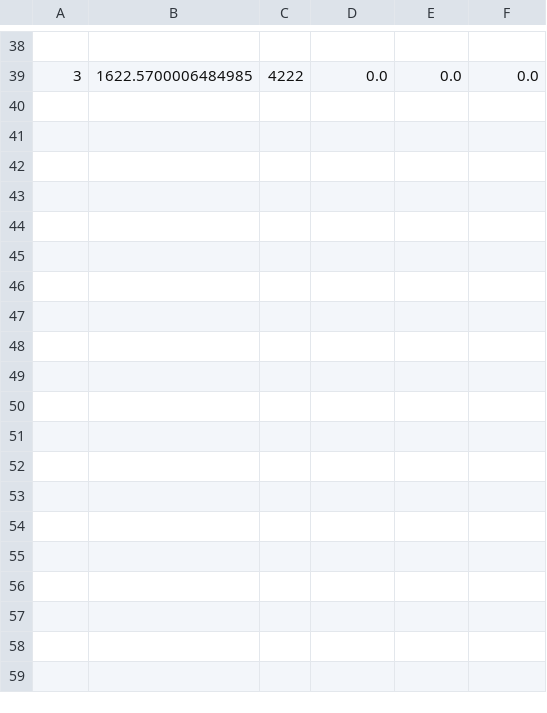
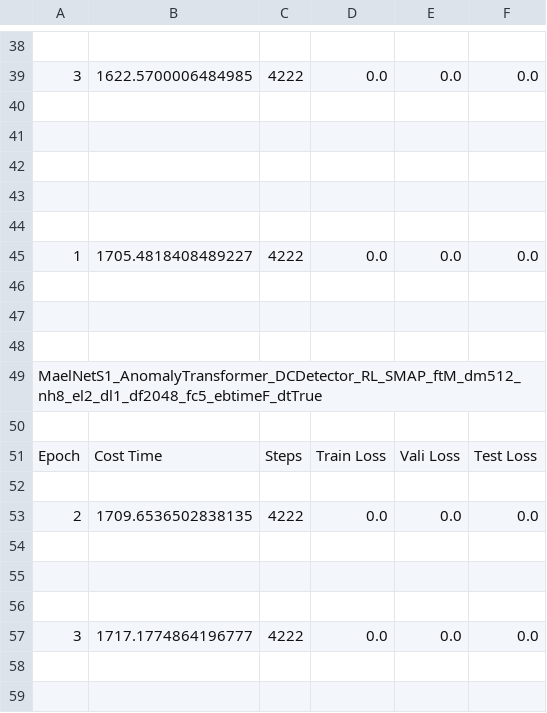
Before and after one commit to mail2418/Mael-TA, a CSV file: training_anomaly_detection_asso_discrep_normal.csv, drawn as a sheet; only a part is shown, gaps mark what is left out; the diff covers the shown part only; the diff names each change by its address in the sheet, - before the commit and + after, or states it on an @@ line.

```diff
--- a/training_anomaly_detection_asso_discrep_normal.csv
+++ b/training_anomaly_detection_asso_discrep_normal.csv
+row 40: (empty)
+row 41: (empty)
+row 42: (empty)
+row 43: (empty)
+row 44: (empty)
+row 45: 1 | 1705.4818408489227 | 4222 | 0.0 | 0.0 | 0.0
+row 46: (empty)
+row 47: (empty)
+row 48: (empty)
+row 49: MaelNetS1_AnomalyTransformer_DCDetector_RL_SMAP_ftM_dm512_nh8_el2_dl1_df2048_fc5_ebtimeF_dtTrue
+row 50: (empty)
+row 51: Epoch | Cost Time | Steps | Train Loss | Vali Loss | Test Loss
+row 52: (empty)
+row 53: 2 | 1709.6536502838135 | 4222 | 0.0 | 0.0 | 0.0
+row 54: (empty)
+row 55: (empty)
+row 56: (empty)
+row 57: 3 | 1717.1774864196777 | 4222 | 0.0 | 0.0 | 0.0
+row 58: (empty)
+row 59: (empty)
```
Also changed, not shown: 16 added rows elsewhere in this file, 6 other files.
